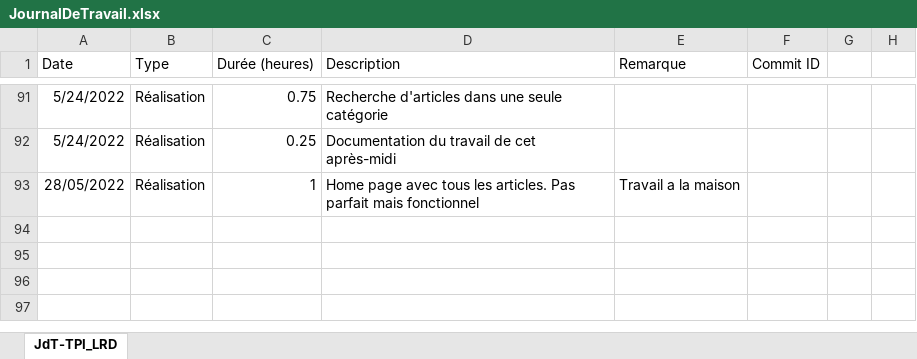
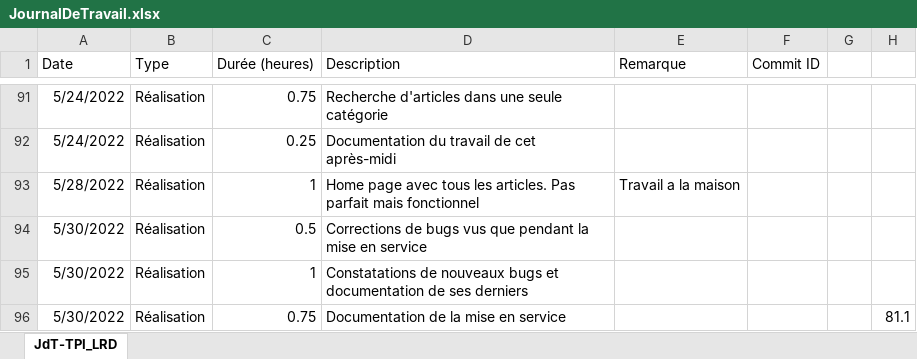
Before and after one commit to LouisRichard/tpi-news-website, an Excel workbook: Documentation/JournalDeTravail.xlsx, sheet JdT-TPI_LRD, drawn as a sheet; only a part is shown, gaps mark what is left out; values as stored, in another font and other column widths than the file's, no borders; table styles not drawn; the diff names each change by its address in the sheet, - before the commit and + after, or states it on an @@ line.

Commit message:
Work diary and Documentation

```diff
--- a/Documentation/JournalDeTravail.xlsx (sheet JdT-TPI_LRD)
+++ b/Documentation/JournalDeTravail.xlsx (sheet JdT-TPI_LRD)
-A93 (Date): 28/05/2022
+A93 (Date): 5/28/2022
+row 94: 5/30/2022 | Réalisation | 0.5 | Corrections de bugs vus que pendant la mise en service
+row 95: 5/30/2022 | Réalisation | 1 | Constatations de nouveaux bugs et documentation de ses derniers
+row 96: 5/30/2022 | Réalisation | 0.75 | Documentation de la mise en service |  |  |  | 81.1
```
Also changed, not shown: 2 other files.
